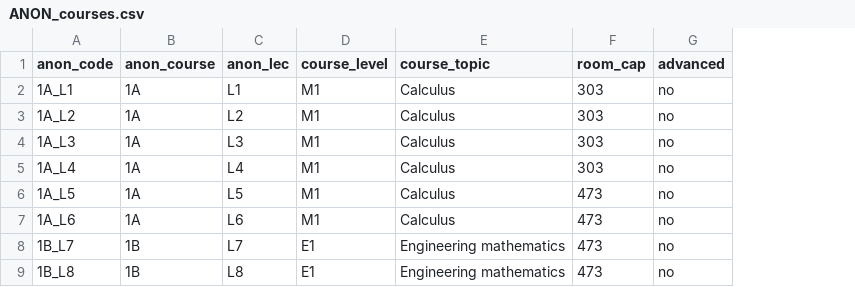
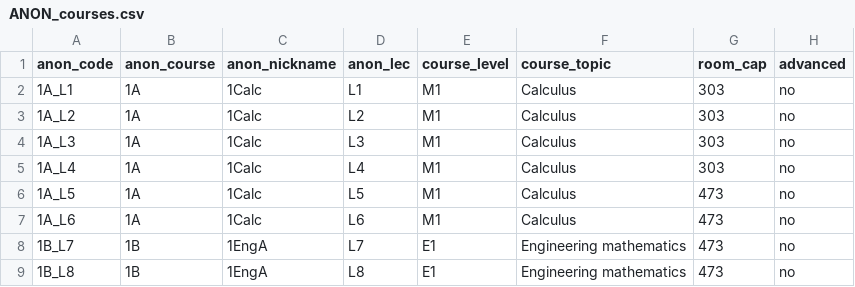
Before and after one commit to georgekinnear/lecturer-questions, a CSV file: data/ANON_courses.csv, drawn as a sheet; only a part is shown; the diff names each change by its address in the sheet, - before the commit and + after, or states it on an @@ line.

Commit message:
add course nicknames, and more analysis of wait time

```diff
--- a/data/ANON_courses.csv
+++ b/data/ANON_courses.csv
+column C (anon_nickname), rows 2-9: 1Calc | 1Calc | 1Calc | 1Calc | 1Calc | 1Calc | 1EngA | 1EngA
```
Also changed, not shown: 12 other files.
